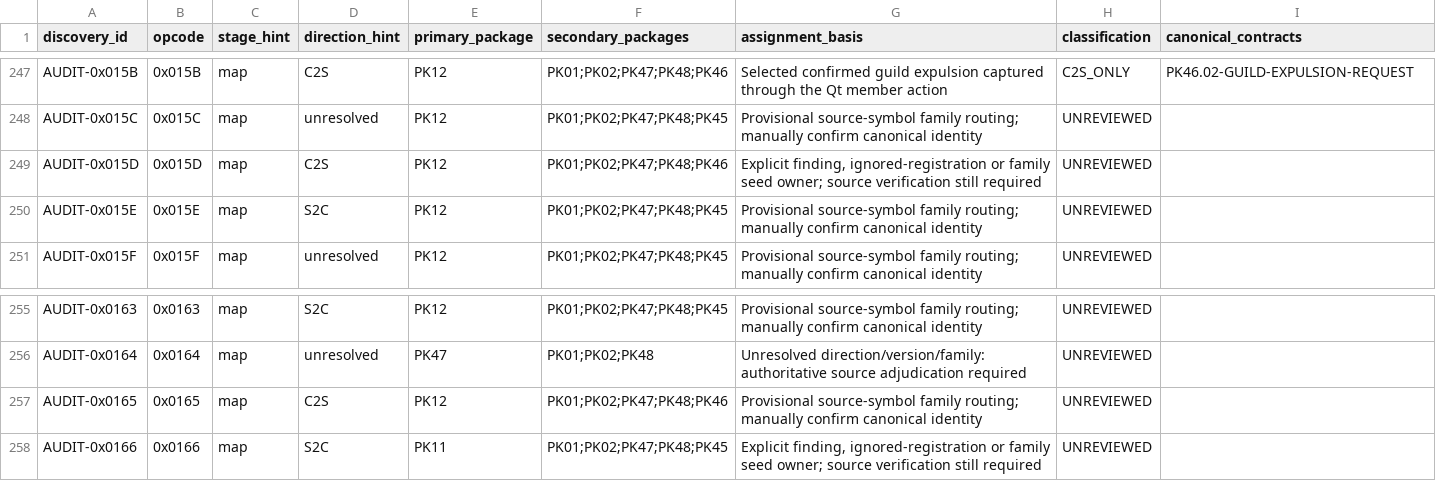
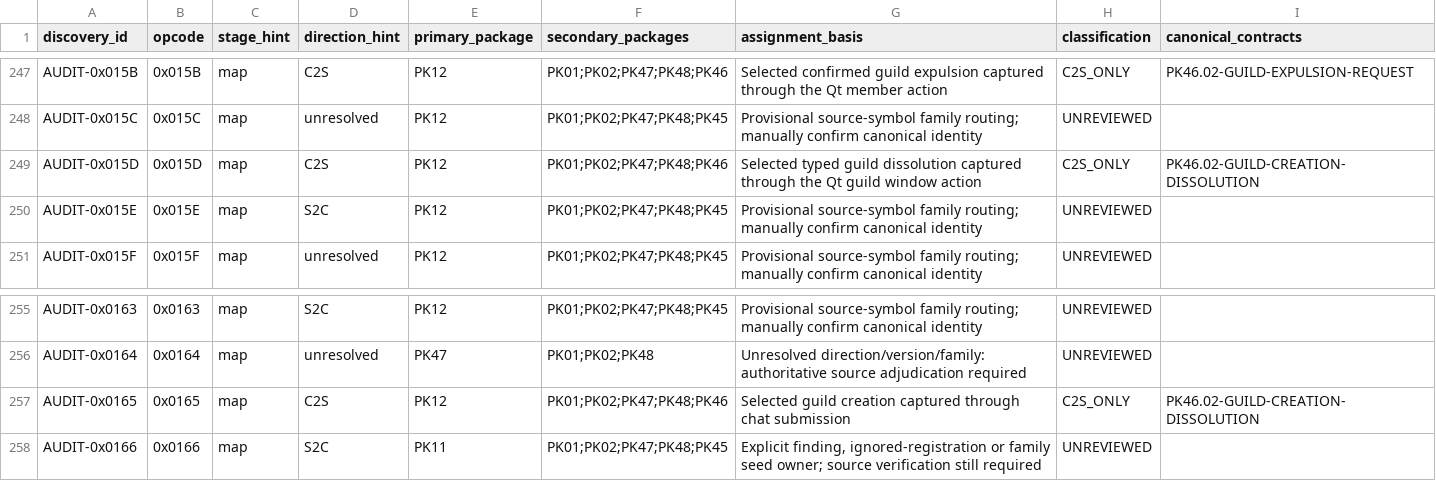
Before and after one commit to Sziadan/open-midgard, a CSV file: docs/packets/coverage.csv, drawn as a sheet; only a part is shown, gaps mark what is left out.

```diff
--- a/docs/packets/coverage.csv
+++ b/docs/packets/coverage.csv
@@ -248,3 +248,3 @@ AUDIT-0x015B,0x015B,map,C2S,PK12,PK01;PK02;PK47;PK48;PK46,Selected confirmed gui
 AUDIT-0x015C,0x015C,map,unresolved,PK12,PK01;PK02;PK47;PK48;PK45,Provisional source-symbol family routing; manually confirm canonical identity,UNREVIEWED,
-AUDIT-0x015D,0x015D,map,C2S,PK12,PK01;PK02;PK47;PK48;PK46,"Explicit finding, ignored-registration or family seed owner; source verification still required",UNREVIEWED,
+AUDIT-0x015D,0x015D,map,C2S,PK12,PK01;PK02;PK47;PK48;PK46,Selected typed guild dissolution captured through the Qt guild window action,C2S_ONLY,PK46.02-GUILD-CREATION-DISSOLUTION
 AUDIT-0x015E,0x015E,map,S2C,PK12,PK01;PK02;PK47;PK48;PK45,Provisional source-symbol family routing; manually confirm canonical identity,UNREVIEWED,
@@ -256,3 +256,3 @@ AUDIT-0x0163,0x0163,map,S2C,PK12,PK01;PK02;PK47;PK48;PK45,Provisional source-sym
 AUDIT-0x0164,0x0164,map,unresolved,PK47,PK01;PK02;PK48,Unresolved direction/version/family: authoritative source adjudication required,UNREVIEWED,
-AUDIT-0x0165,0x0165,map,C2S,PK12,PK01;PK02;PK47;PK48;PK46,Provisional source-symbol family routing; manually confirm canonical identity,UNREVIEWED,
+AUDIT-0x0165,0x0165,map,C2S,PK12,PK01;PK02;PK47;PK48;PK46,Selected guild creation captured through chat submission,C2S_ONLY,PK46.02-GUILD-CREATION-DISSOLUTION
 AUDIT-0x0166,0x0166,map,S2C,PK11,PK01;PK02;PK47;PK48;PK45,"Explicit finding, ignored-registration or family seed owner; source verification still required",UNREVIEWED,
```
Also changed, not shown: docs/packets/evidence/PK46.02-c2s-map-request-inventory.csv, 9 other files.
